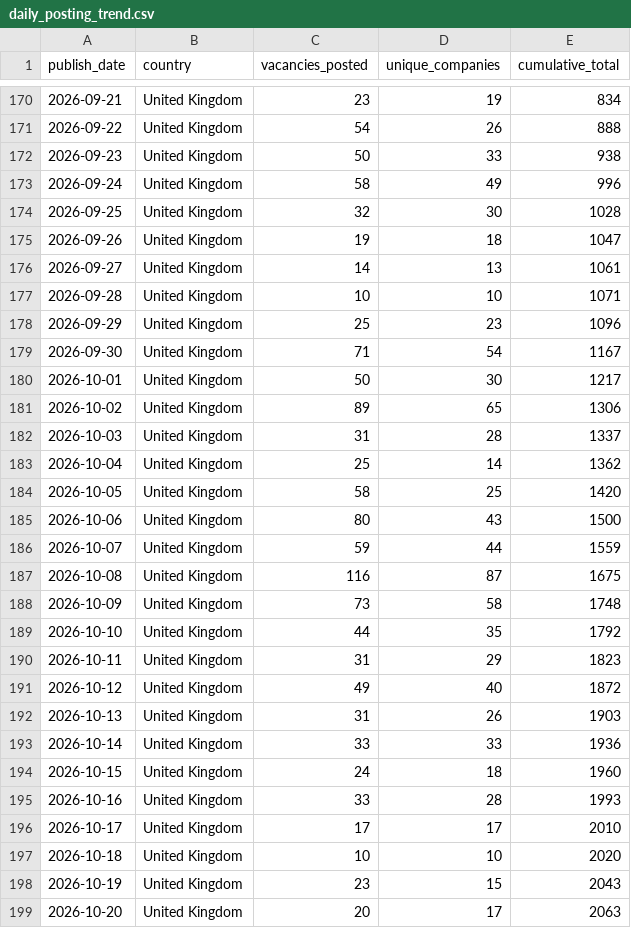
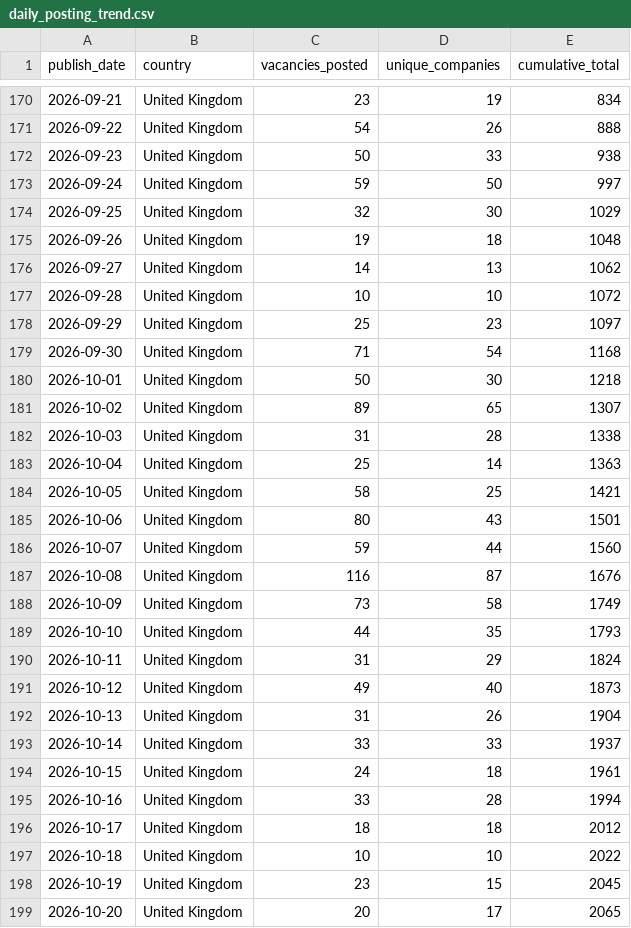
Before and after one commit to ShoafzalDataAnalyst/Adzuna-Job-Market-Vacancies, a CSV file: powerbi/daily_posting_trend.csv, drawn as a sheet; only a part is shown, gaps mark what is left out; the diff covers the shown part only.

```diff
--- a/powerbi/daily_posting_trend.csv
+++ b/powerbi/daily_posting_trend.csv
@@ -172,28 +172,28 @@
 2026-09-23,United Kingdom,50,33,938
-2026-09-24,United Kingdom,58,49,996
-2026-09-25,United Kingdom,32,30,1028
-2026-09-26,United Kingdom,19,18,1047
-2026-09-27,United Kingdom,14,13,1061
-2026-09-28,United Kingdom,10,10,1071
-2026-09-29,United Kingdom,25,23,1096
-2026-09-30,United Kingdom,71,54,1167
-2026-10-01,United Kingdom,50,30,1217
-2026-10-02,United Kingdom,89,65,1306
-2026-10-03,United Kingdom,31,28,1337
-2026-10-04,United Kingdom,25,14,1362
-2026-10-05,United Kingdom,58,25,1420
-2026-10-06,United Kingdom,80,43,1500
-2026-10-07,United Kingdom,59,44,1559
-2026-10-08,United Kingdom,116,87,1675
-2026-10-09,United Kingdom,73,58,1748
-2026-10-10,United Kingdom,44,35,1792
-2026-10-11,United Kingdom,31,29,1823
-2026-10-12,United Kingdom,49,40,1872
-2026-10-13,United Kingdom,31,26,1903
-2026-10-14,United Kingdom,33,33,1936
-2026-10-15,United Kingdom,24,18,1960
-2026-10-16,United Kingdom,33,28,1993
-2026-10-17,United Kingdom,17,17,2010
-2026-10-18,United Kingdom,10,10,2020
-2026-10-19,United Kingdom,23,15,2043
-2026-10-20,United Kingdom,20,17,2063
+2026-09-24,United Kingdom,59,50,997
+2026-09-25,United Kingdom,32,30,1029
+2026-09-26,United Kingdom,19,18,1048
+2026-09-27,United Kingdom,14,13,1062
+2026-09-28,United Kingdom,10,10,1072
+2026-09-29,United Kingdom,25,23,1097
+2026-09-30,United Kingdom,71,54,1168
+2026-10-01,United Kingdom,50,30,1218
+2026-10-02,United Kingdom,89,65,1307
+2026-10-03,United Kingdom,31,28,1338
+2026-10-04,United Kingdom,25,14,1363
+2026-10-05,United Kingdom,58,25,1421
+2026-10-06,United Kingdom,80,43,1501
+2026-10-07,United Kingdom,59,44,1560
+2026-10-08,United Kingdom,116,87,1676
+2026-10-09,United Kingdom,73,58,1749
+2026-10-10,United Kingdom,44,35,1793
+2026-10-11,United Kingdom,31,29,1824
+2026-10-12,United Kingdom,49,40,1873
+2026-10-13,United Kingdom,31,26,1904
+2026-10-14,United Kingdom,33,33,1937
+2026-10-15,United Kingdom,24,18,1961
+2026-10-16,United Kingdom,33,28,1994
+2026-10-17,United Kingdom,18,18,2012
+2026-10-18,United Kingdom,10,10,2022
+2026-10-19,United Kingdom,23,15,2045
+2026-10-20,United Kingdom,20,17,2065
```
Also changed, not shown: 2 added rows and 26 edited cells elsewhere in this file, powerbi/location_heatmap.csv, powerbi/salary_by_category.csv, 6 other files.
